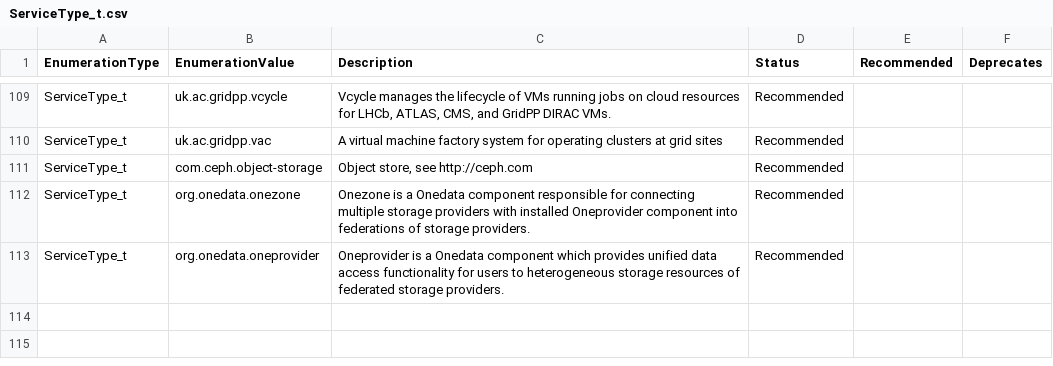
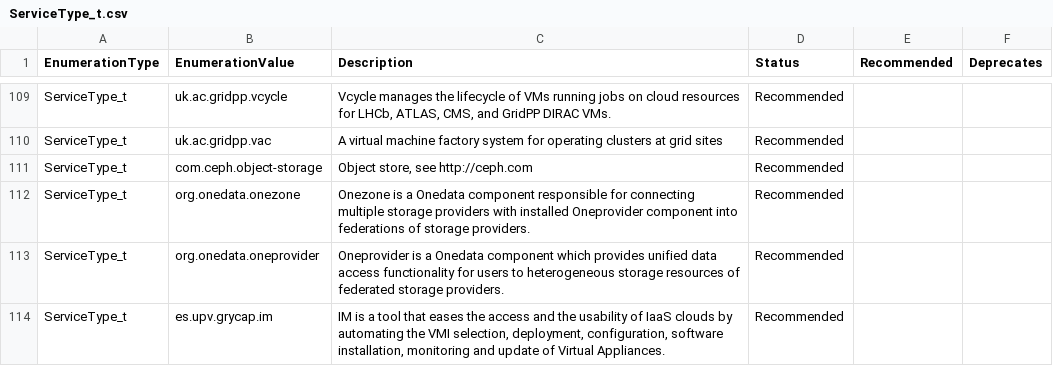
Before and after one commit to RoseECooper/Enumerations, a CSV file: ServiceType_t.csv, drawn as a sheet; only a part is shown, gaps mark what is left out; the diff names each change by its address in the sheet, - before the commit and + after, or states it on an @@ line.

Commit message:
Add es.upv.grycap.im service type
Add es.upv.grycap.im service type to ServiceType_t-draft.csv and ServiceType_t.csv

```diff
--- a/ServiceType_t.csv
+++ b/ServiceType_t.csv
+row 114: ServiceType_t | es.upv.grycap.im | IM is a tool that eases the access and the usability of IaaS clouds by automating the VMI selection, deployment, configuration, software installation, monitoring and update of Virtual Appliances. | Recommended
```
Also changed, not shown: 1 other file.
